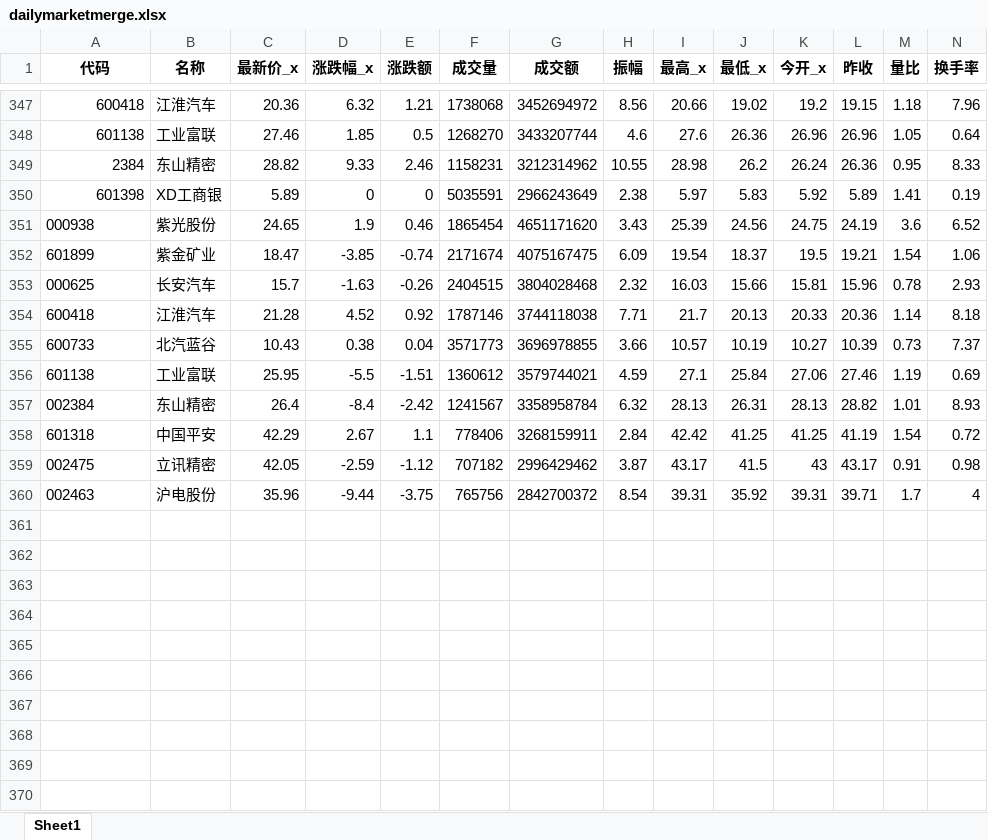
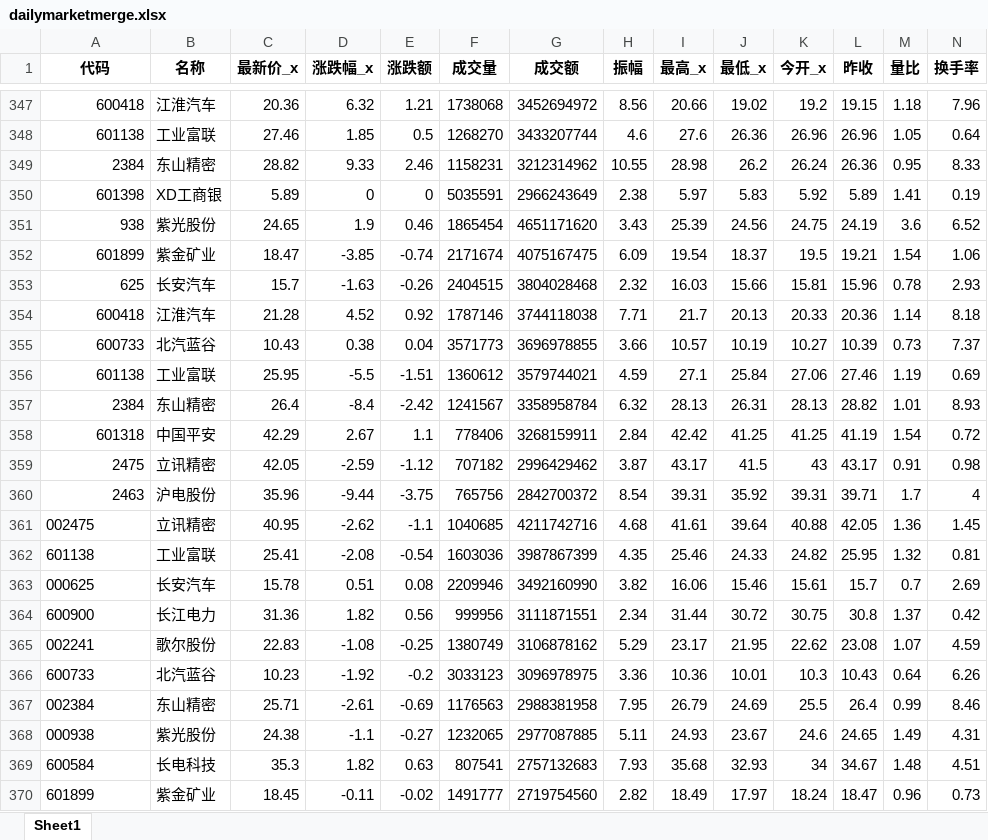
Before and after one commit to millionPan/toptenwork, an Excel workbook: dailymarket/dailymarketmerge.xlsx, sheet Sheet1, drawn as a sheet; only a part is shown, gaps mark what is left out; values as stored, in another font and other column widths than the file's, no borders; rows hold the shown columns only; the diff names each change by its address in the sheet, - before the commit and + after, or states it on an @@ line.

Commit message:
20240719 daily_update!

```diff
--- a/dailymarket/dailymarketmerge.xlsx (sheet Sheet1)
+++ b/dailymarket/dailymarketmerge.xlsx (sheet Sheet1)
-A351 (代码): 000938
+A351 (代码): 938
-A352 alignment: left
+A352 alignment: right
-A353 (代码): 000625
+A353 (代码): 625
-A354:A356 alignment: left
+A354:A356 alignment: right
-A357 (代码): 002384
+A357 (代码): 2384
-A358 alignment: left
+A358 alignment: right
-A359 (代码): 002475
+A359 (代码): 2475
-A360 (代码): 002463
+A360 (代码): 2463
+row 361: 002475 | 立讯精密 | 40.95 | -2.62 | -1.1 | 1040685 | 4211742716 | 4.68 | 41.61 | 39.64 | 40.88 | 42.05 | 1.36 | 1.45
+row 362: 601138 | 工业富联 | 25.41 | -2.08 | -0.54 | 1603036 | 3987867399 | 4.35 | 25.46 | 24.33 | 24.82 | 25.95 | 1.32 | 0.81
+row 363: 000625 | 长安汽车 | 15.78 | 0.51 | 0.08 | 2209946 | 3492160990 | 3.82 | 16.06 | 15.46 | 15.61 | 15.7 | 0.7 | 2.69
+row 364: 600900 | 长江电力 | 31.36 | 1.82 | 0.56 | 999956 | 3111871551 | 2.34 | 31.44 | 30.72 | 30.75 | 30.8 | 1.37 | 0.42
+row 365: 002241 | 歌尔股份 | 22.83 | -1.08 | -0.25 | 1380749 | 3106878162 | 5.29 | 23.17 | 21.95 | 22.62 | 23.08 | 1.07 | 4.59
+row 366: 600733 | 北汽蓝谷 | 10.23 | -1.92 | -0.2 | 3033123 | 3096978975 | 3.36 | 10.36 | 10.01 | 10.3 | 10.43 | 0.64 | 6.26
+row 367: 002384 | 东山精密 | 25.71 | -2.61 | -0.69 | 1176563 | 2988381958 | 7.95 | 26.79 | 24.69 | 25.5 | 26.4 | 0.99 | 8.46
+row 368: 000938 | 紫光股份 | 24.38 | -1.1 | -0.27 | 1232065 | 2977087885 | 5.11 | 24.93 | 23.67 | 24.6 | 24.65 | 1.49 | 4.31
+row 369: 600584 | 长电科技 | 35.3 | 1.82 | 0.63 | 807541 | 2757132683 | 7.93 | 35.68 | 32.93 | 34 | 34.67 | 1.48 | 4.51
+row 370: 601899 | 紫金矿业 | 18.45 | -0.11 | -0.02 | 1491777 | 2719754560 | 2.82 | 18.49 | 17.97 | 18.24 | 18.47 | 0.96 | 0.73
```
Also changed, not shown: stock_info.xlsx, 2 other files.
